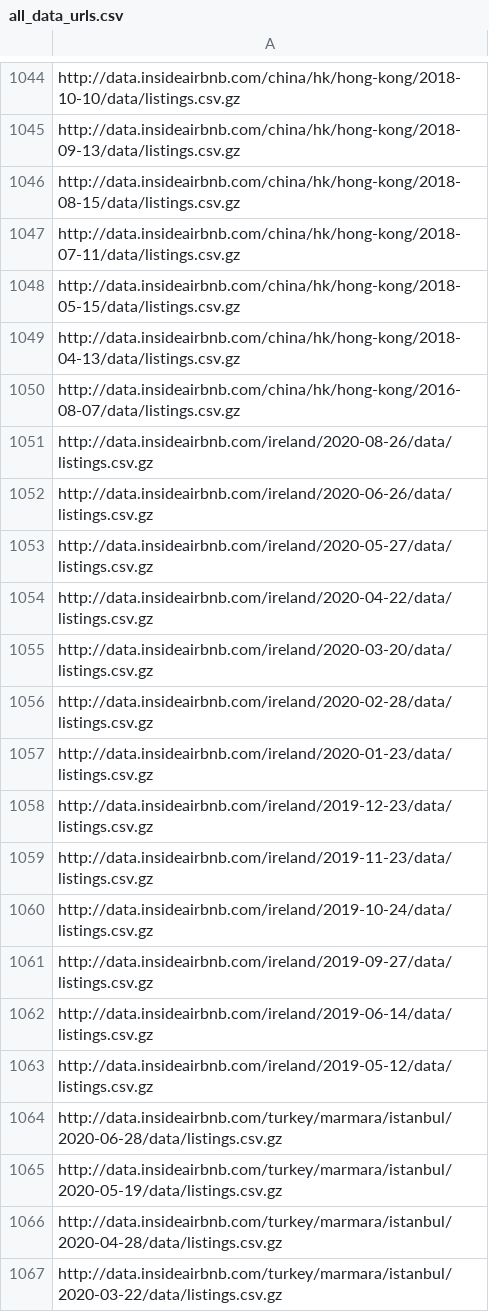
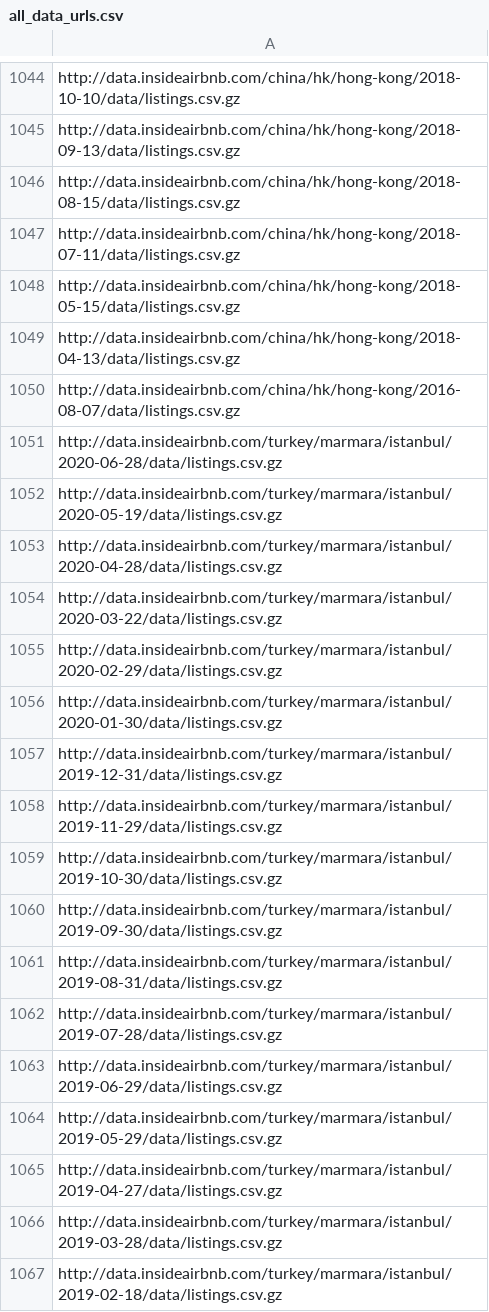
Before and after one commit to MarvinMartin24/Airbnb-Analysis-ShinyApp, a CSV file: data/all_data_urls.csv, drawn as a sheet; only a part is shown, gaps mark what is left out; the shorter side is filled out with more unchanged rows; the diff names each change by its address in the sheet, - before the commit and + after, or states it on an @@ line.

Commit message:
rm outliers

```diff
--- a/data/all_data_urls.csv
+++ b/data/all_data_urls.csv
-row 1051: http://data.insideairbnb.com/ireland/2020-08-26/data/listings.csv.gz
-row 1052: http://data.insideairbnb.com/ireland/2020-06-26/data/listings.csv.gz
-row 1053: http://data.insideairbnb.com/ireland/2020-05-27/data/listings.csv.gz
-row 1054: http://data.insideairbnb.com/ireland/2020-04-22/data/listings.csv.gz
-row 1055: http://data.insideairbnb.com/ireland/2020-03-20/data/listings.csv.gz
-row 1056: http://data.insideairbnb.com/ireland/2020-02-28/data/listings.csv.gz
-row 1057: http://data.insideairbnb.com/ireland/2020-01-23/data/listings.csv.gz
-row 1058: http://data.insideairbnb.com/ireland/2019-12-23/data/listings.csv.gz
-row 1059: http://data.insideairbnb.com/ireland/2019-11-23/data/listings.csv.gz
-row 1060: http://data.insideairbnb.com/ireland/2019-10-24/data/listings.csv.gz
-row 1061: http://data.insideairbnb.com/ireland/2019-09-27/data/listings.csv.gz
-row 1062: http://data.insideairbnb.com/ireland/2019-06-14/data/listings.csv.gz
-row 1063: http://data.insideairbnb.com/ireland/2019-05-12/data/listings.csv.gz
```
